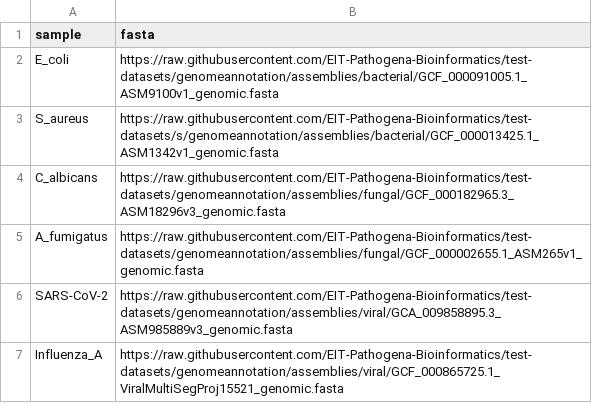
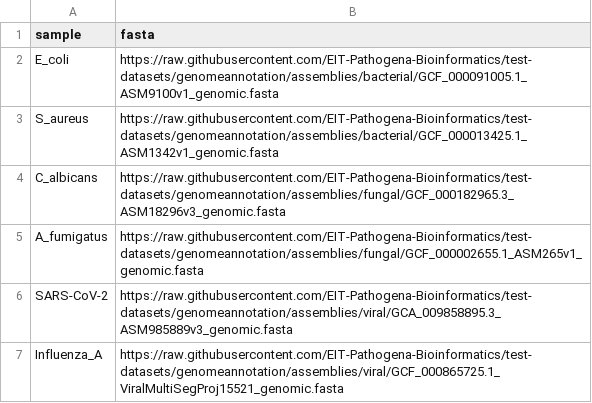
Before and after one commit to EIT-Pathogena-Bioinformatics/test-datasets, a CSV file: samplesheet/samplesheet.csv, drawn as a sheet.

Commit message:
fix sample sheet again

```diff
--- a/samplesheet/samplesheet.csv
+++ b/samplesheet/samplesheet.csv
@@ -2,3 +2,3 @@ sample,fasta
 E_coli,https://raw.githubusercontent.com/EIT-Pathogena-Bioinformatics/test-datasets/genomeannotation/assemblies/bacterial/GCF_000091005.1_ASM9100v1_genomic.fasta
-S_aureus,https://raw.githubusercontent.com/EIT-Pathogena-Bioinformatics/test-datasets/s/genomeannotation/assemblies/bacterial/GCF_000013425.1_ASM1342v1_genomic.fasta
+S_aureus,https://raw.githubusercontent.com/EIT-Pathogena-Bioinformatics/test-datasets/genomeannotation/assemblies/bacterial/GCF_000013425.1_ASM1342v1_genomic.fasta
 C_albicans,https://raw.githubusercontent.com/EIT-Pathogena-Bioinformatics/test-datasets/genomeannotation/assemblies/fungal/GCF_000182965.3_ASM18296v3_genomic.fasta
```
